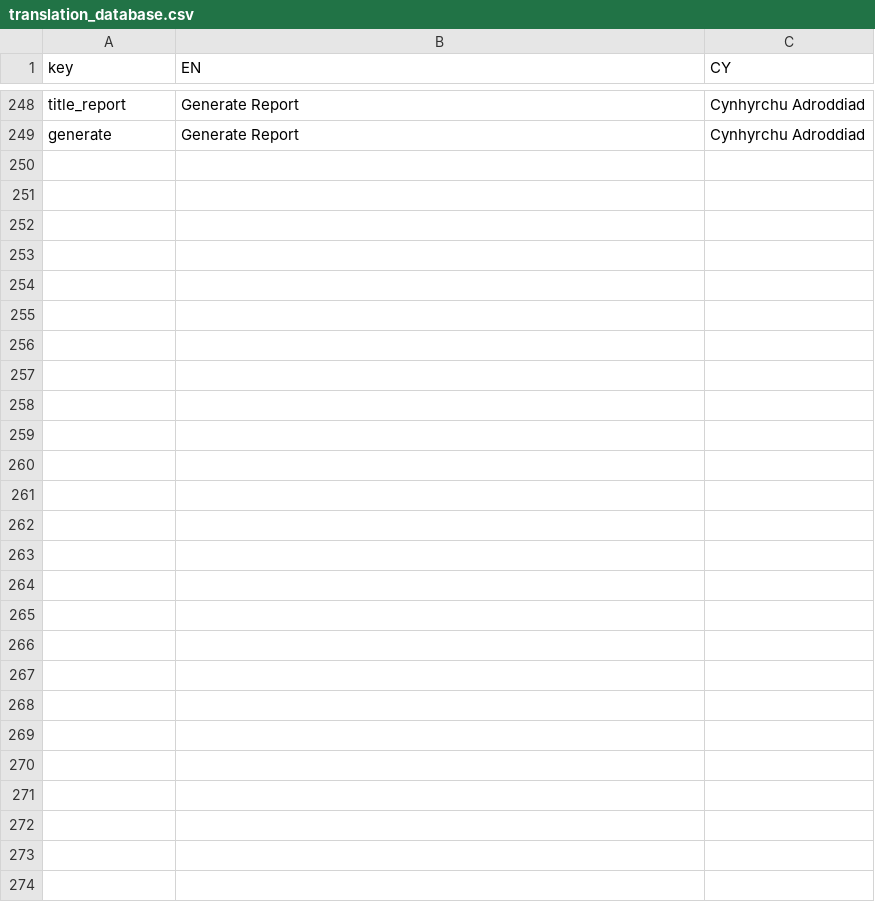
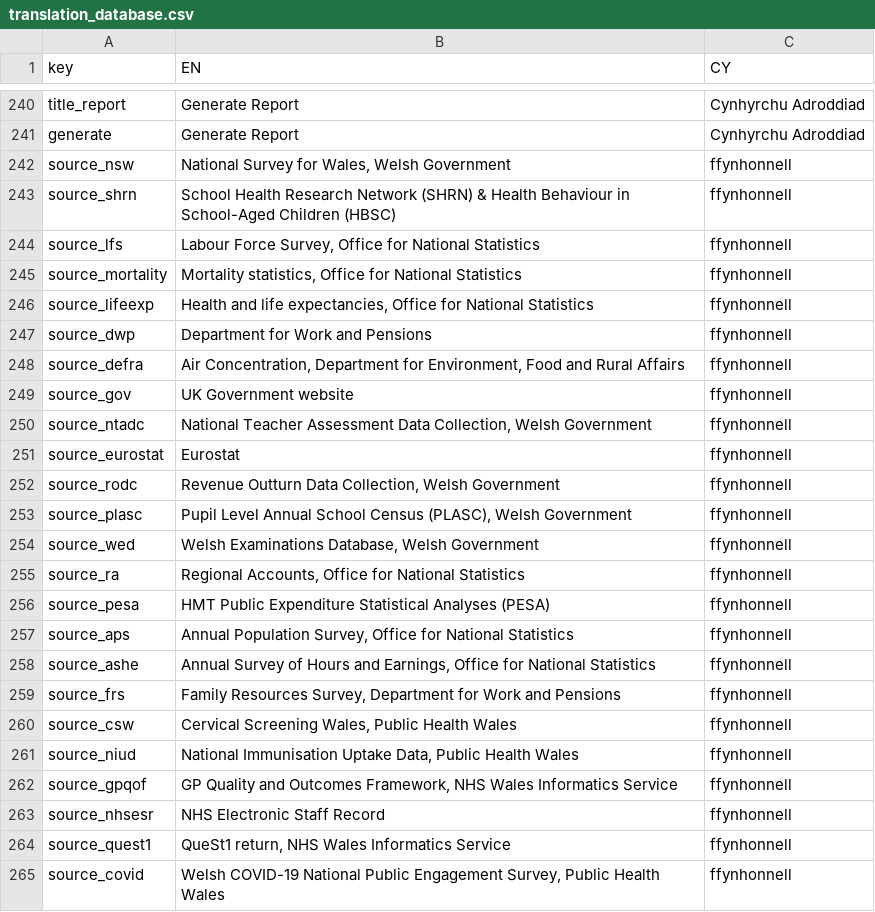
Before and after one commit to StatsRhian/whesApp, a CSV file: inst/extdata/translation_database.csv, drawn as a sheet; only a part is shown, gaps mark what is left out; the diff covers the shown part only; the diff names each change by its address in the sheet, - before the commit and + after, or states it on an @@ line.

Commit message:
Data refresh

```diff
--- a/inst/extdata/translation_database.csv
+++ b/inst/extdata/translation_database.csv
+row 242: source_nsw | National Survey for Wales, Welsh Government | ffynhonnell
+row 243: source_shrn | School Health Research Network (SHRN) & Health Behaviour in School-Aged Children (HBSC) | ffynhonnell
+row 244: source_lfs | Labour Force Survey, Office for National Statistics | ffynhonnell
+row 245: source_mortality | Mortality statistics, Office for National Statistics | ffynhonnell
+row 246: source_lifeexp | Health and life expectancies, Office for National Statistics | ffynhonnell
+row 247: source_dwp | Department for Work and Pensions | ffynhonnell
+row 248: source_defra | Air Concentration, Department for Environment, Food and Rural Affairs | ffynhonnell
+row 249: source_gov | UK Government website | ffynhonnell
+row 250: source_ntadc | National Teacher Assessment Data Collection, Welsh Government | ffynhonnell
+row 251: source_eurostat | Eurostat | ffynhonnell
+row 252: source_rodc | Revenue Outturn Data Collection, Welsh Government | ffynhonnell
+row 253: source_plasc | Pupil Level Annual School Census (PLASC), Welsh Government | ffynhonnell
+row 254: source_wed | Welsh Examinations Database, Welsh Government | ffynhonnell
+row 255: source_ra | Regional Accounts, Office for National Statistics | ffynhonnell
+row 256: source_pesa | HMT Public Expenditure Statistical Analyses (PESA) | ffynhonnell
+row 257: source_aps | Annual Population Survey, Office for National Statistics | ffynhonnell
+row 258: source_ashe | Annual Survey of Hours and Earnings, Office for National Statistics | ffynhonnell
+row 259: source_frs | Family Resources Survey, Department for Work and Pensions | ffynhonnell
+row 260: source_csw | Cervical Screening Wales, Public Health Wales | ffynhonnell
+row 261: source_niud | National Immunisation Uptake Data, Public Health Wales | ffynhonnell
+row 262: source_gpqof | GP Quality and Outcomes Framework, NHS Wales Informatics Service | ffynhonnell
+row 263: source_nhsesr | NHS Electronic Staff Record | ffynhonnell
+row 264: source_quest1 | QueSt1 return, NHS Wales Informatics Service | ffynhonnell
+row 265: source_covid | Welsh COVID-19 National Public Engagement Survey, Public Health Wales | ffynhonnell
```
Also changed, not shown: 2 added rows, 10 removed rows and 58 edited cells elsewhere in this file, 32 other files.
